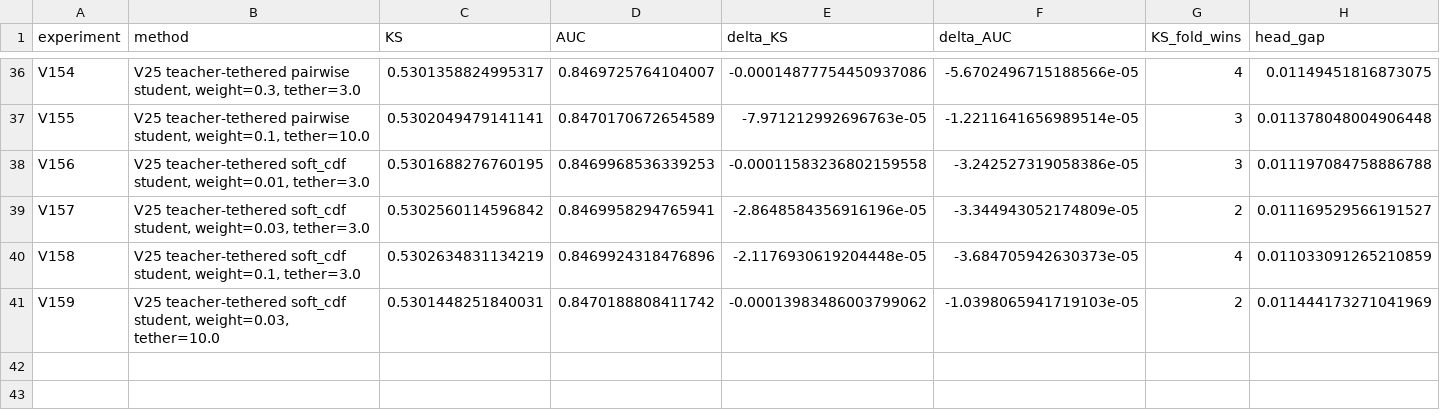
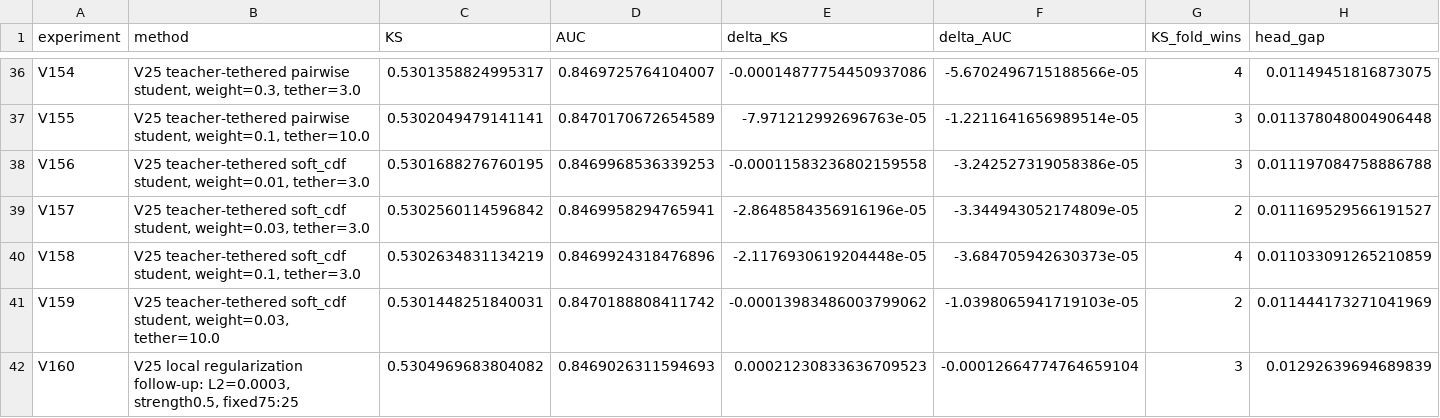
Before and after one commit to TaqiyudinMiftah/Logika, a CSV file: insight/adit/v25_research/v7/modeling/reports/MODELING_EXPERIMENTS.csv, drawn as a sheet; only a part is shown, gaps mark what is left out; rows hold the shown columns only; the diff names each change by its address in the sheet, - before the commit and + after, or states it on an @@ line.

```diff
--- a/insight/adit/v25_research/v7/modeling/reports/MODELING_EXPERIMENTS.csv
+++ b/insight/adit/v25_research/v7/modeling/reports/MODELING_EXPERIMENTS.csv
+row 42: V160 | V25 local regularization follow-up: L2=0.0003, strength0.5, fixed75:25 | 0.5304969683804082 | 0.8469026311594693 | 0.00021230833636709523 | -0.00012664774764659104 | 3 | 0.01292639694689839
```
Also changed, not shown: insight/adit/v25_research/EXPERIMENTS.csv, 18 other files.
